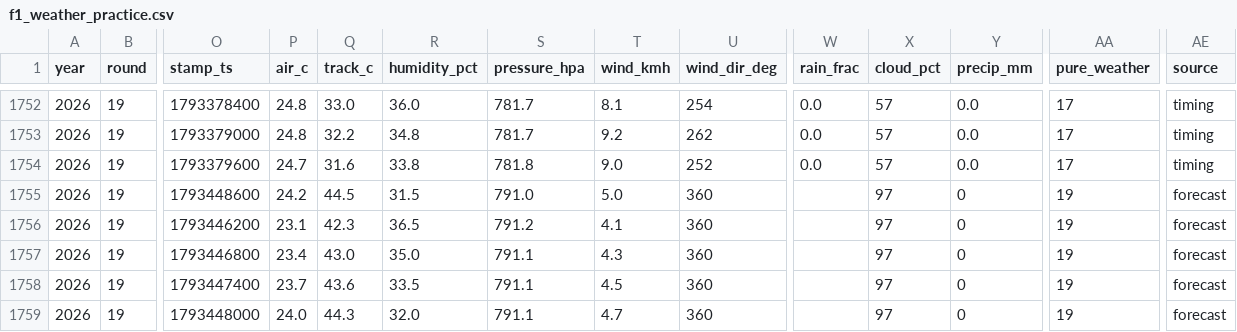
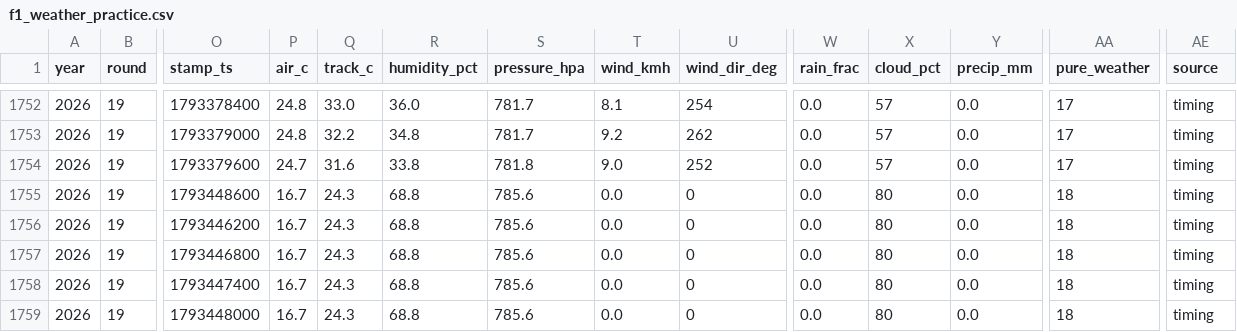
Before and after one commit to hammerwork/F1TrueConditions, a CSV file: data/f1_weather_practice.csv, drawn as a sheet; only a part is shown, gaps mark what is left out; the diff covers the shown part only; the diff names each change by its address in the sheet, - before the commit and + after, or states it on an @@ line.

```diff
--- a/data/f1_weather_practice.csv
+++ b/data/f1_weather_practice.csv
-P1755 (air_c): 24.2
+P1755 (air_c): 16.7
-Q1755 (track_c): 44.5
+Q1755 (track_c): 24.3
-R1755 (humidity_pct): 31.5
+R1755 (humidity_pct): 68.8
-S1755 (pressure_hpa): 791.0
+S1755 (pressure_hpa): 785.6
-T1755 (wind_kmh): 5.0
+T1755 (wind_kmh): 0.0
-U1755:U1759 (wind_dir_deg): 360
+U1755:U1759 (wind_dir_deg): 0
-W1755:W1759 (rain_frac): (empty)
+W1755:W1759 (rain_frac): 0.0
-X1755:X1759 (cloud_pct): 97
+X1755:X1759 (cloud_pct): 80
-Y1755:Y1759 (precip_mm): 0
+Y1755:Y1759 (precip_mm): 0.0
-AA1755:AA1759 (pure_weather): 19
+AA1755:AA1759 (pure_weather): 18
-AE1755:AE1759 (source): forecast
+AE1755:AE1759 (source): timing
-P1756 (air_c): 23.1
+P1756 (air_c): 16.7
-Q1756 (track_c): 42.3
+Q1756 (track_c): 24.3
-R1756 (humidity_pct): 36.5
+R1756 (humidity_pct): 68.8
-S1756 (pressure_hpa): 791.2
+S1756 (pressure_hpa): 785.6
-T1756 (wind_kmh): 4.1
+T1756 (wind_kmh): 0.0
-P1757 (air_c): 23.4
+P1757 (air_c): 16.7
-Q1757 (track_c): 43.0
+Q1757 (track_c): 24.3
-R1757 (humidity_pct): 35.0
+R1757 (humidity_pct): 68.8
-S1757:S1759 (pressure_hpa): 791.1
+S1757:S1759 (pressure_hpa): 785.6
-T1757 (wind_kmh): 4.3
+T1757 (wind_kmh): 0.0
-P1758 (air_c): 23.7
+P1758 (air_c): 16.7
-Q1758 (track_c): 43.6
+Q1758 (track_c): 24.3
-R1758 (humidity_pct): 33.5
+R1758 (humidity_pct): 68.8
-T1758 (wind_kmh): 4.5
+T1758 (wind_kmh): 0.0
-P1759 (air_c): 24.0
+P1759 (air_c): 16.7
-Q1759 (track_c): 44.3
+Q1759 (track_c): 24.3
-R1759 (humidity_pct): 32.0
+R1759 (humidity_pct): 68.8
-T1759 (wind_kmh): 4.7
+T1759 (wind_kmh): 0.0
```
Also changed, not shown: 94 edited cells elsewhere in this file, data/f1_weather_db.csv, data/f1_weather_segments.csv.
